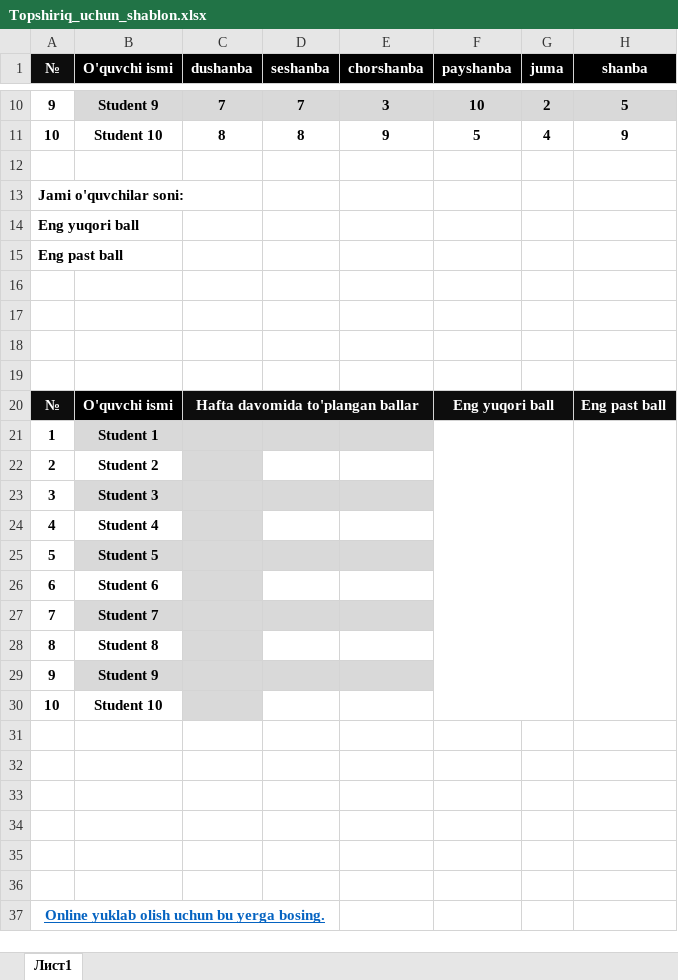
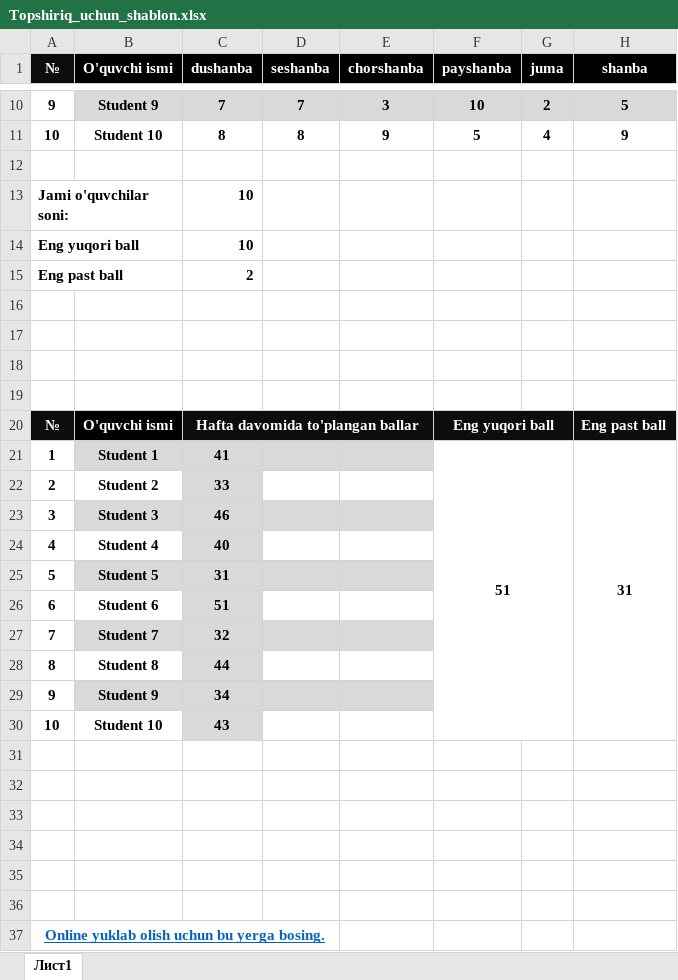
Before and after one commit to Xusanbek0039/Office-darsliklari, an Excel workbook: 12-dars/Topshiriq_uchun_shablon.xlsx, sheet Лист1, drawn as a sheet; only a part is shown, gaps mark what is left out; values as stored, in another font and other column widths than the file's, no borders; charts and pictures not drawn; the diff names each change by its address in the sheet, - before the commit and + after, or states it on an @@ line.

```diff
--- a/12-dars/Topshiriq_uchun_shablon.xlsx (sheet Лист1)
+++ b/12-dars/Topshiriq_uchun_shablon.xlsx (sheet Лист1)
-C13:C14 (dushanba): (empty)
+C13:C14 (dushanba): 10
-C15 (dushanba): (empty)
+C15 (dushanba): 2
-C21 (dushanba): (empty)
+C21 (dushanba): 41
-F21 (payshanba): (empty)
+F21 (payshanba): 51
-H21 (shanba): (empty)
+H21 (shanba): 31
-C22 (dushanba): (empty)
+C22 (dushanba): 33
-C23 (dushanba): (empty)
+C23 (dushanba): 46
-C24 (dushanba): (empty)
+C24 (dushanba): 40
-C25 (dushanba): (empty)
+C25 (dushanba): 31
-C26 (dushanba): (empty)
+C26 (dushanba): 51
-C27 (dushanba): (empty)
+C27 (dushanba): 32
-C28 (dushanba): (empty)
+C28 (dushanba): 44
-C29 (dushanba): (empty)
+C29 (dushanba): 34
-C30 (dushanba): (empty)
+C30 (dushanba): 43
```
Also changed, not shown: charts or pictures, 2 other files.
